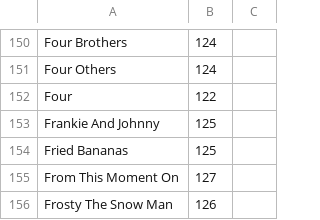
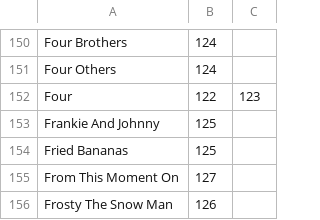
Before and after one commit to aspiers/book-indices, a CSV file: JazzFake.csv, drawn as a sheet; only a part is shown, gaps mark what is left out.

Commit message:
Update JazzFake.csv
The tune Four

```diff
--- a/JazzFake.csv
+++ b/JazzFake.csv
@@ -151,3 +151,3 @@ Four Brothers,124,
 Four Others,124,
-Four,122,
+Four,122,123
 Frankie And Johnny,125,
```
